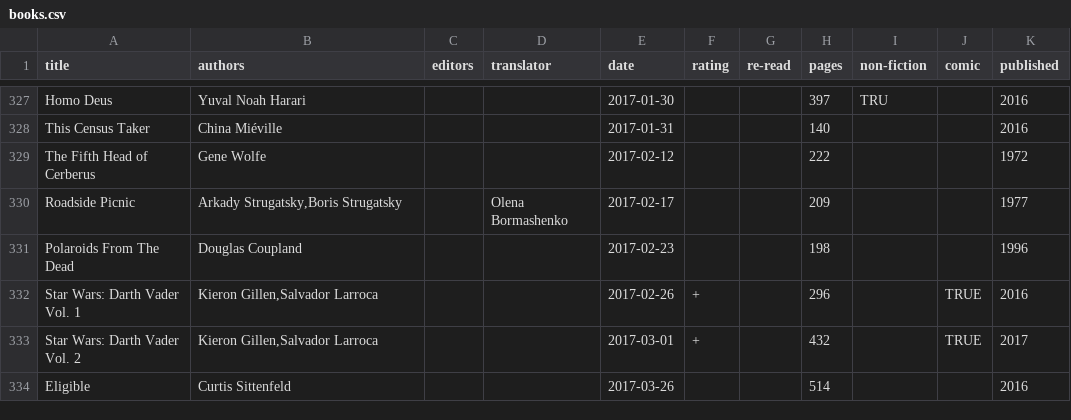
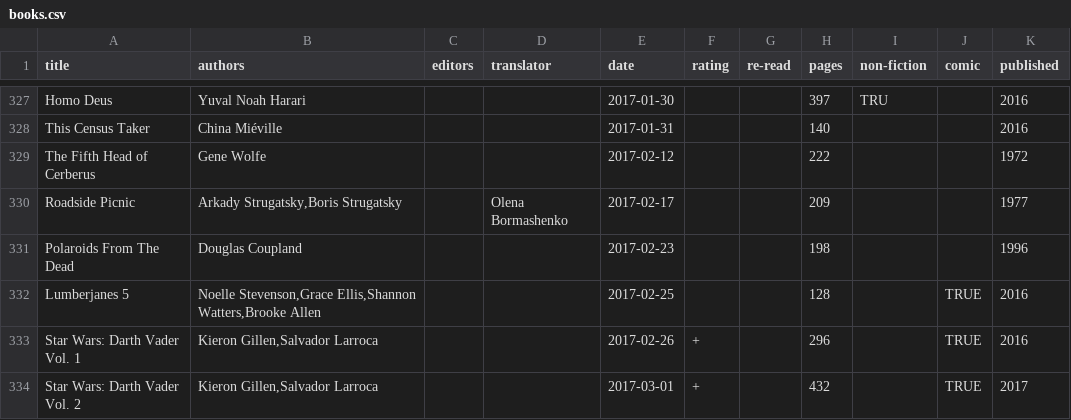
Before and after one commit to tomgp/tomgp.github.io, a CSV file: data/books.csv, drawn as a sheet; only a part is shown, gaps mark what is left out; the shorter side is filled out with more unchanged rows; the diff names each change by its address in the sheet, - before the commit and + after, or states it on an @@ line.

Commit message:
lumberjanes 5

```diff
--- a/data/books.csv
+++ b/data/books.csv
+row 332: Lumberjanes 5 | Noelle Stevenson,Grace Ellis,Shannon Watters,Brooke Allen |  |  | 2017-02-25 |  |  | 128 |  | TRUE | 2016
```
